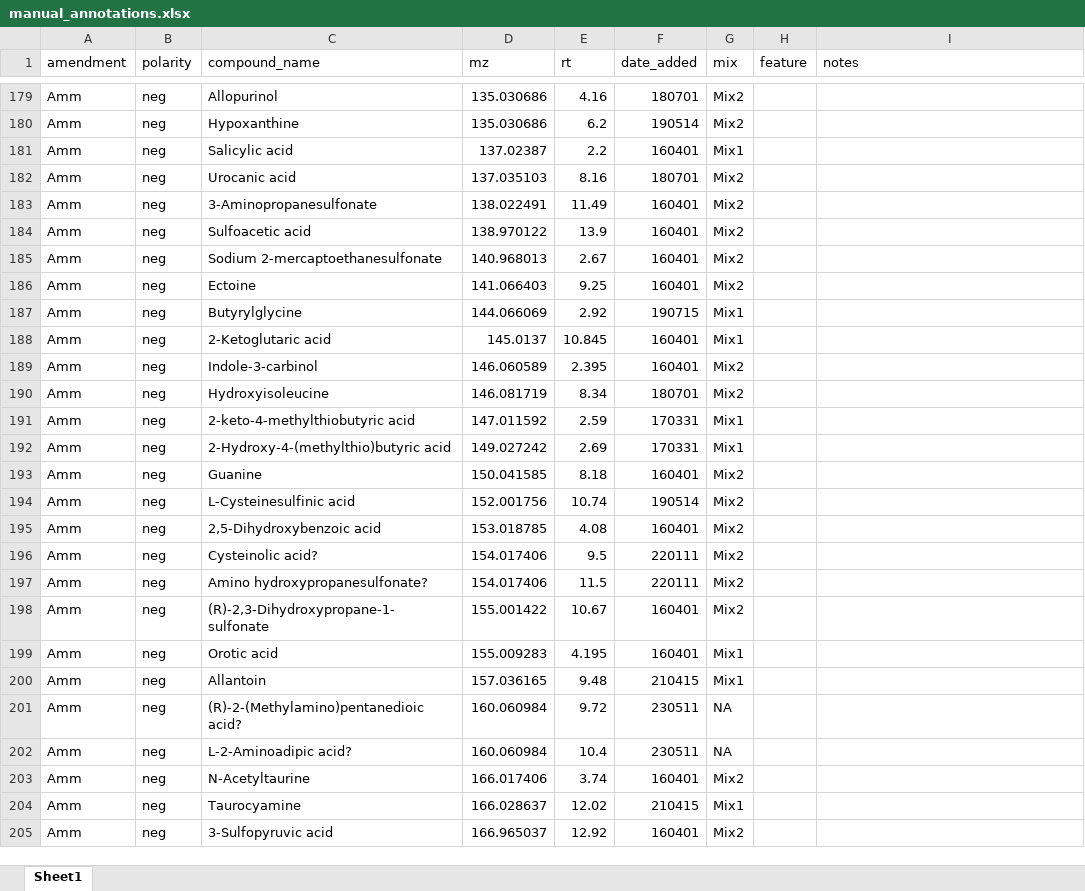
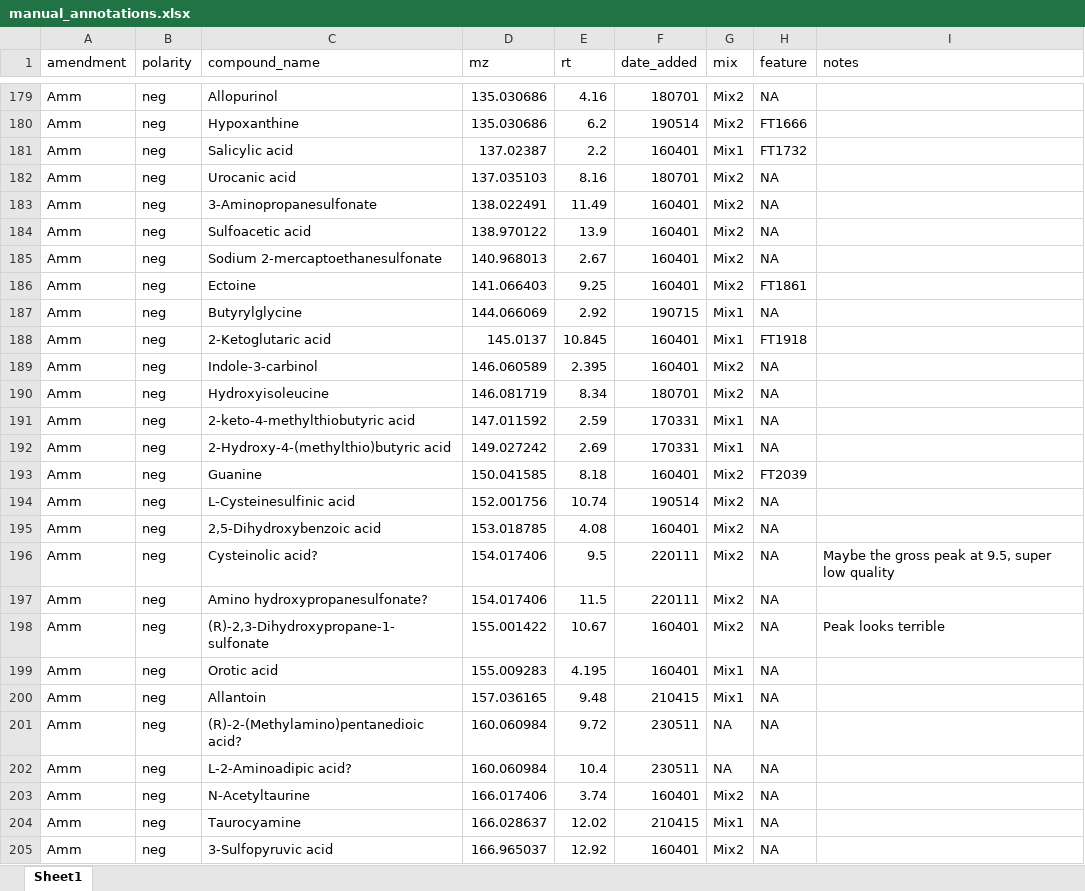
Before and after one commit to wkumler/PARAGON, an Excel workbook: untargeted/manual_annotations.xlsx, sheet Sheet1, drawn as a sheet; only a part is shown, gaps mark what is left out; values as stored, in another font and other column widths than the file's, no borders; the diff covers the shown part only; the diff names each change by its address in the sheet, - before the commit and + after, or states it on an @@ line.

```diff
--- a/untargeted/manual_annotations.xlsx (sheet Sheet1)
+++ b/untargeted/manual_annotations.xlsx (sheet Sheet1)
-H179 (feature): (empty)
+H179 (feature): NA
-H180 (feature): (empty)
+H180 (feature): FT1666
-H181 (feature): (empty)
+H181 (feature): FT1732
-H182:H185 (feature): (empty)
+H182:H185 (feature): NA
-H186 (feature): (empty)
+H186 (feature): FT1861
-H187 (feature): (empty)
+H187 (feature): NA
-H188 (feature): (empty)
+H188 (feature): FT1918
-H189:H192 (feature): (empty)
+H189:H192 (feature): NA
-H193 (feature): (empty)
+H193 (feature): FT2039
-H194:H205 (feature): (empty)
+H194:H205 (feature): NA
-I196 (notes): (empty)
+I196 (notes): Maybe the gross peak at 9.5, super low quality
-I198 (notes): (empty)
+I198 (notes): Peak looks terrible
```
Also changed, not shown: 98 edited cells elsewhere in this sheet, 1 other file.
